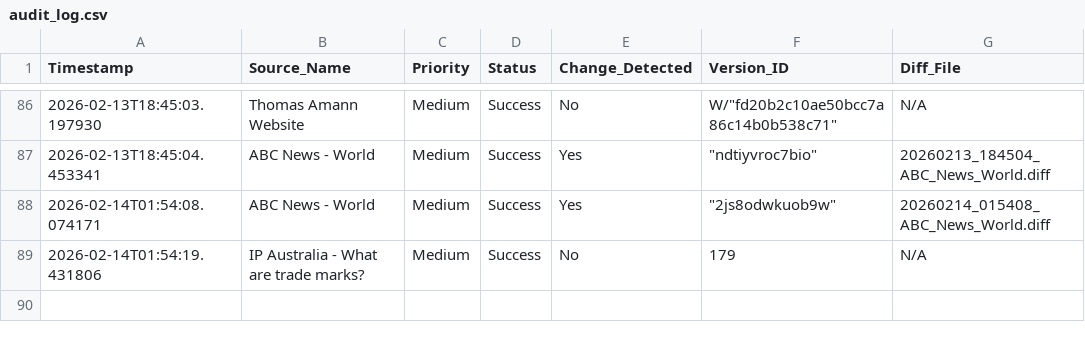
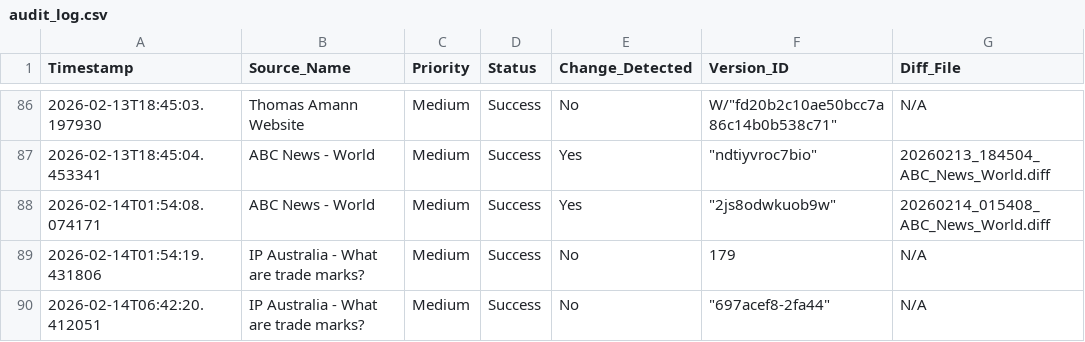
Before and after one commit to Thomas-Amann-IPAustralia/Tripwire, a CSV file: audit_log.csv, drawn as a sheet; only a part is shown, gaps mark what is left out.

```diff
--- a/audit_log.csv
+++ b/audit_log.csv
@@ -89 +89,2 @@ Timestamp,Source_Name,Priority,Status,Change_Detected,Version_ID,Diff_File
 2026-02-14T01:54:19.431806,IP Australia - What are trade marks?,Medium,Success,No,179,N/A
+2026-02-14T06:42:20.412051,IP Australia - What are trade marks?,Medium,Success,No,"""697acef8-2fa44""",N/A
```
